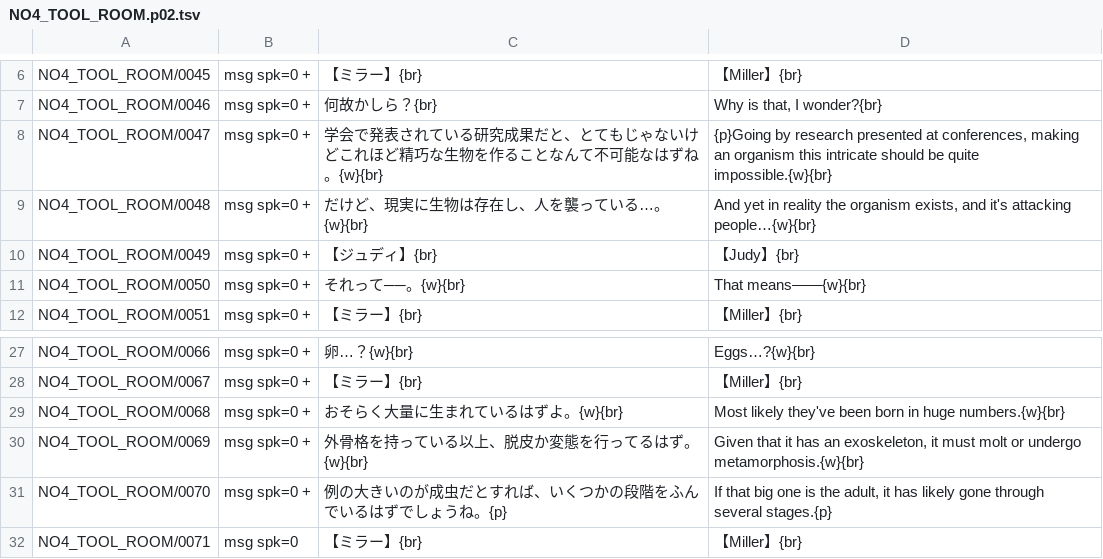
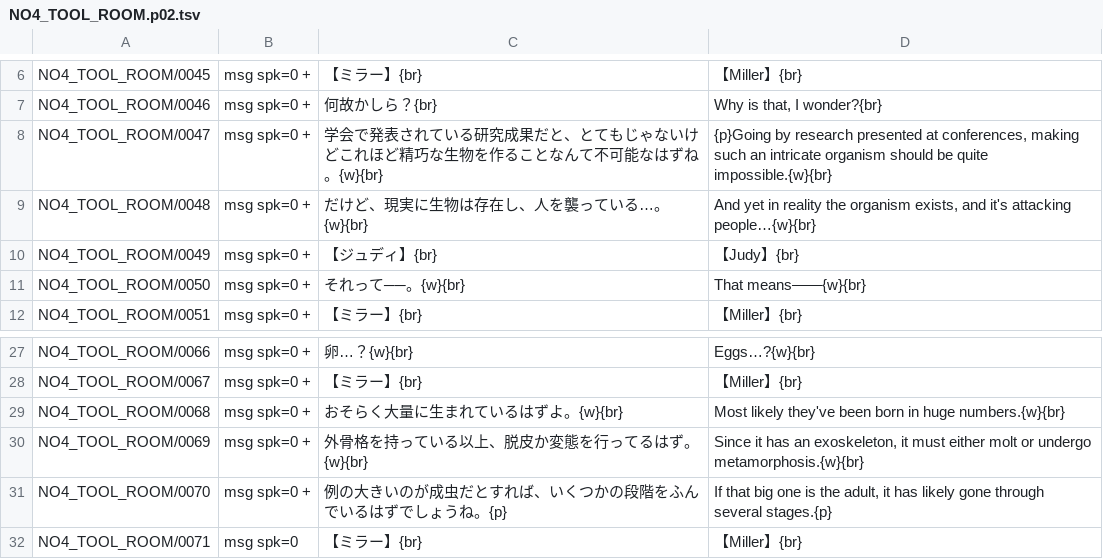
Before and after one commit to DanaCrysalis/AbyssBoatTranslation, a TSV file: tl/script/NO4_TOOL_ROOM.p02.tsv, drawn as a sheet; only a part is shown, gaps mark what is left out.

```diff
--- a/tl/script/NO4_TOOL_ROOM.p02.tsv
+++ b/tl/script/NO4_TOOL_ROOM.p02.tsv
@@ -7,3 +7,3 @@ NO4_TOOL_ROOM/0045	msg spk=0 +	【ミラー】{br}	【Miller】{br}
 NO4_TOOL_ROOM/0046	msg spk=0 +	何故かしら？{br}	Why is that, I wonder?{br}
-NO4_TOOL_ROOM/0047	msg spk=0 +	学会で発表されている研究成果だと、とてもじゃないけどこれほど精巧な生物を作ることなんて不可能なはずね。{w}{br}	{p}Going by research presented at conferences, making an organism this intricate should be quite impossible.{w}{br}
+NO4_TOOL_ROOM/0047	msg spk=0 +	学会で発表されている研究成果だと、とてもじゃないけどこれほど精巧な生物を作ることなんて不可能なはずね。{w}{br}	{p}Going by research presented at conferences, making such an intricate organism should be quite impossible.{w}{br}
 NO4_TOOL_ROOM/0048	msg spk=0 +	だけど、現実に生物は存在し、人を襲っている…。{w}{br}	And yet in reality the organism exists, and it's attacking people…{w}{br}
@@ -29,3 +29,3 @@ NO4_TOOL_ROOM/0067	msg spk=0 +	【ミラー】{br}	【Miller】{br}
 NO4_TOOL_ROOM/0068	msg spk=0 +	おそらく大量に生まれているはずよ。{w}{br}	Most likely they've been born in huge numbers.{w}{br}
-NO4_TOOL_ROOM/0069	msg spk=0 +	外骨格を持っている以上、脱皮か変態を行ってるはず。{w}{br}	Given that it has an exoskeleton, it must molt or undergo metamorphosis.{w}{br}
+NO4_TOOL_ROOM/0069	msg spk=0 +	外骨格を持っている以上、脱皮か変態を行ってるはず。{w}{br}	Since it has an exoskeleton, it must either molt or undergo metamorphosis.{w}{br}
 NO4_TOOL_ROOM/0070	msg spk=0 +	例の大きいのが成虫だとすれば、いくつかの段階をふんでいるはずでしょうね。{p}	If that big one is the adult, it has likely gone through several stages.{p}
```
